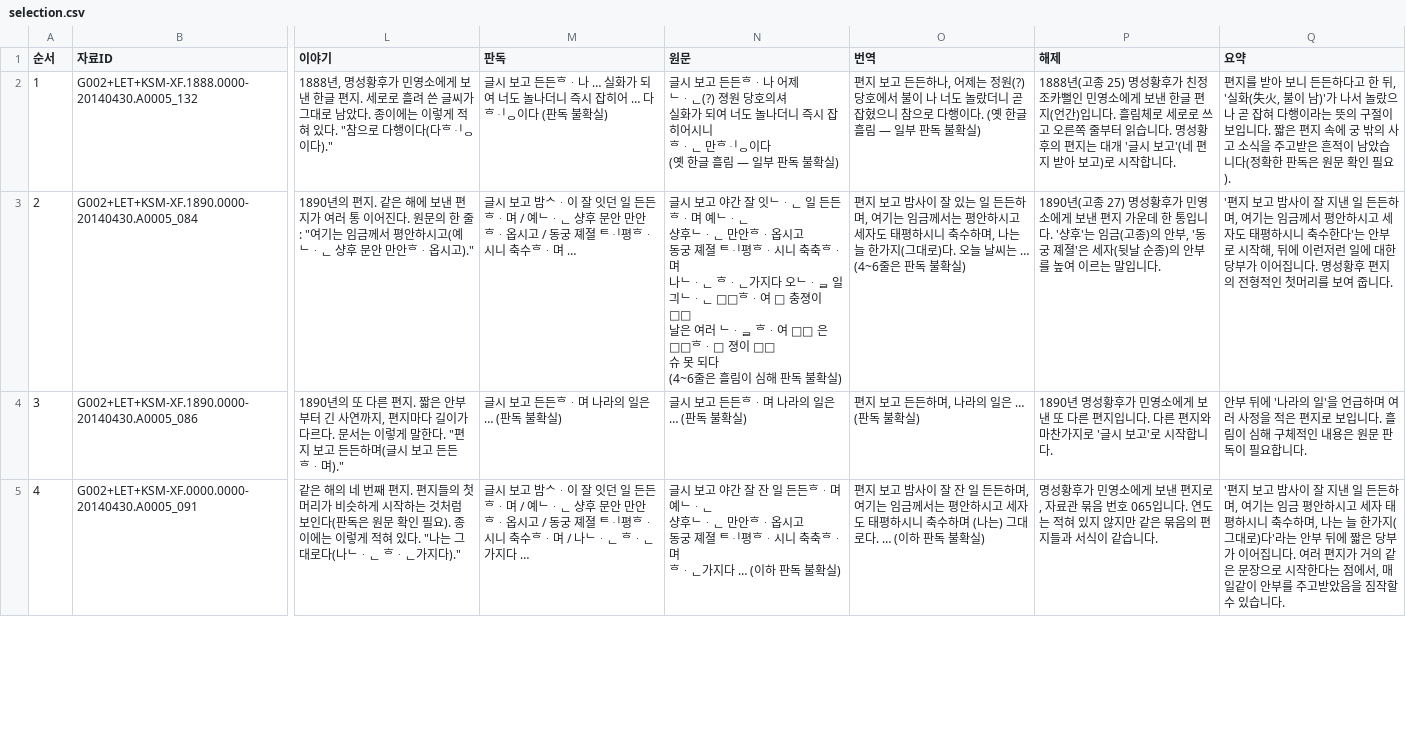
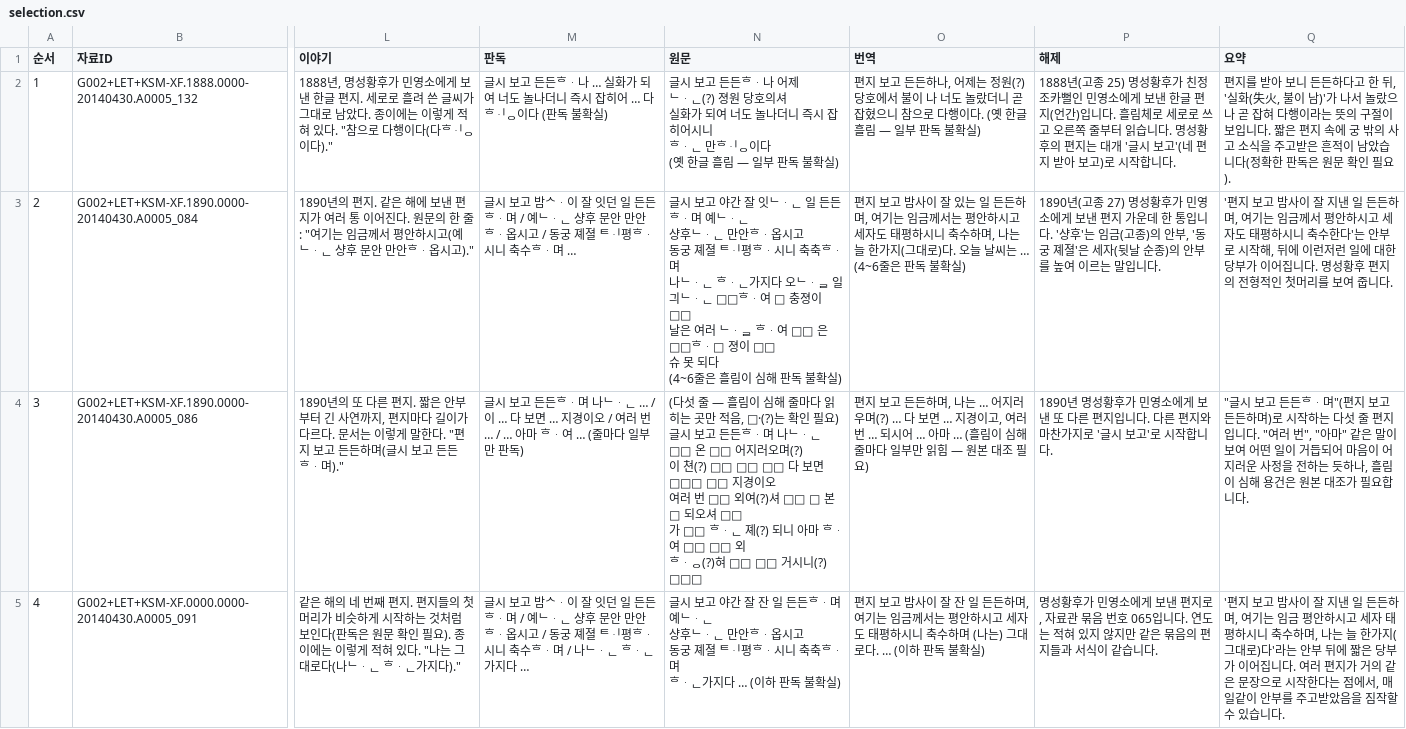
Before and after one commit to changgi/archive-tools, a CSV file: examples/myeongseong-letters/selection.csv, drawn as a sheet; only a part is shown, gaps mark what is left out; ↵ is a line break in a cell; the diff covers the shown part only; the diff names each change by its address in the sheet, - before the commit and + after, or states it on an @@ line.

```diff
--- a/examples/myeongseong-letters/selection.csv
+++ b/examples/myeongseong-letters/selection.csv
-M4 (판독): …ᄒᆞ며 나라의 일은 … (판독 불확실)
+M4 (판독): …ᄒᆞ며 나ᄂᆞᆫ … / 이 … 다 보면 … 지경이오 / 여러 번 … / … 아마 ᄒᆞ여 … (줄마다 일부만 판독)
-N4 (원문): 글시 보고 든든ᄒᆞ며 나라의 일은 … (판독 불확실)
+N4 (원문): (다섯 줄 — 흘림이 심해 줄마다 읽히는 곳만 적음, □·(?)는 확인 필요) ↵ 글시 보고 든든ᄒᆞ며 나ᄂᆞᆫ □□ 온 □□ 어지러오며(?) ↵ 이 쳔(?) □□ □□ □□ 다 보면 □□□ □□ 지경이오 ↵ 여러 번 □□ 외여(?)셔 □□ □ 본 □ 되오셔 □□ ↵ 가 □□ ᄒᆞᆫ 졔(?) 되니 아마 ᄒᆞ여 □□ □□ 외 ↵ ᄒᆞᆼ(?)혀 □□ □□ 거시니(?) □□□
-O4 (번역): …하며, 나라의 일은 … (판독 불확실)
+O4 (번역): …하며, 나는 … 어지러우며(?) … 다 보면 … 지경이고, 여러 번 … 되시어 … 아마 … (흘림이 심해 줄마다 일부만 읽힘 — 원본 대조 필요)
-Q4 (요약): 안부 뒤에 '나라의 일'을 언급하며 여러 사정을 적은 편지로 보입니다. 흘림이 심해 구체적인 내용은 원문 판독이 필요합…
+Q4 (요약): "글시 보고 든든ᄒᆞ며"(편지 보고 든든하며)로 시작하는 다섯 줄 편지입니다. "여러 번", "아마" 같은 말이 보여 어떤 일이 거듭되어 마음이 어지러운 사정을 전하는 듯하나, 흘림이 심해 용건은 원본 대조가 필요합…
```
Also changed, not shown: 8 edited cells elsewhere in this file, examples/jeongon/selection.csv, examples/royal-letters/selection.csv, 37 other files.
